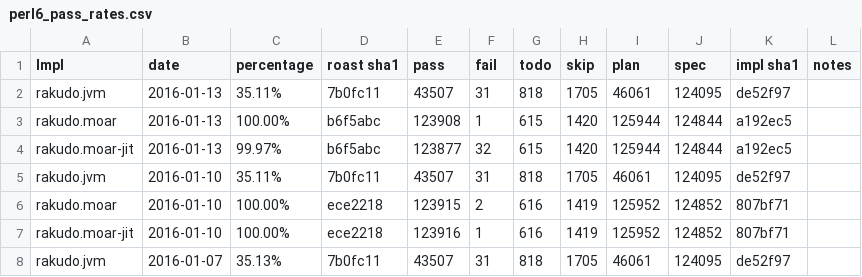
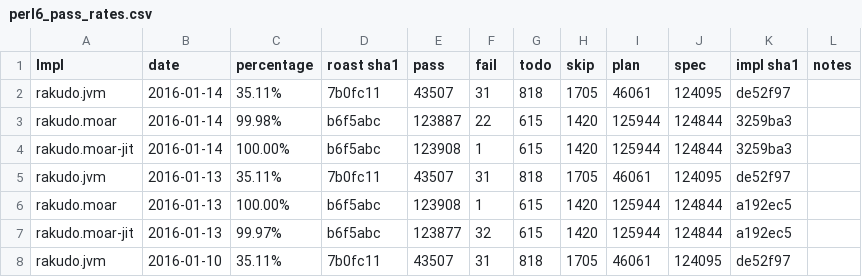
Before and after one commit to coke/perl6-roast-data, a CSV file: perl6_pass_rates.csv, drawn as a sheet; only a part is shown; the shorter side is filled out with more unchanged rows.

```diff
--- a/perl6_pass_rates.csv
+++ b/perl6_pass_rates.csv
@@ -1,2 +1,5 @@
 Impl,date,percentage,"roast sha1",pass,fail,todo,skip,plan,spec,"impl sha1",notes
+rakudo.jvm,2016-01-14,35.11%,7b0fc11,43507,31,818,1705,46061,124095,de52f97,
+rakudo.moar,2016-01-14,99.98%,b6f5abc,123887,22,615,1420,125944,124844,3259ba3,
+rakudo.moar-jit,2016-01-14,100.00%,b6f5abc,123908,1,615,1420,125944,124844,3259ba3,
 rakudo.jvm,2016-01-13,35.11%,7b0fc11,43507,31,818,1705,46061,124095,de52f97,
```
Also changed, not shown: 5 other files.
